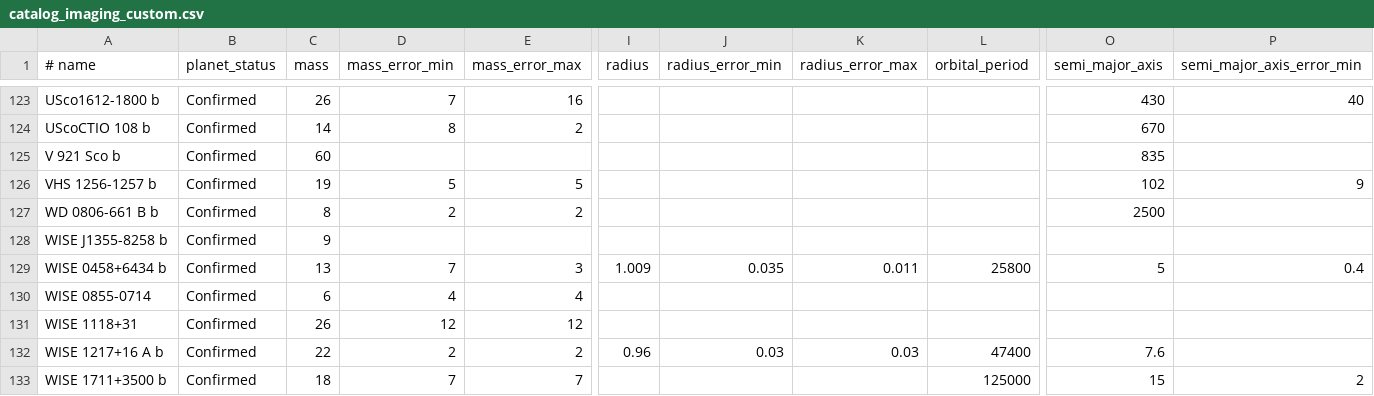
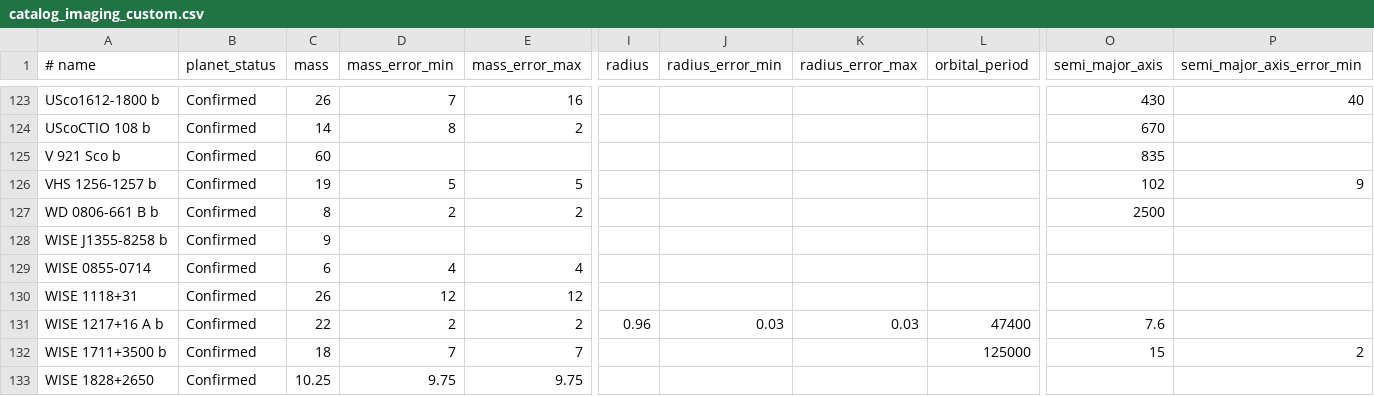
Before and after one commit to LaRodet/CatalogImaging, a CSV file: catalog_imaging_custom.csv, drawn as a sheet; only a part is shown, gaps mark what is left out; the shorter side is filled out with more unchanged rows; rows hold the shown columns only; the diff names each change by its address in the sheet, - before the commit and + after, or states it on an @@ line.

Commit message:
Delete WISE 0458+6434 b
from catalog_imaging: in fact a non resolved binary brown dwarves
detected via astrometry

```diff
--- a/catalog_imaging_custom.csv
+++ b/catalog_imaging_custom.csv
-row 129: WISE 0458+6434 b | Confirmed | 13 | 7 | 3 | 1.009 | 0.035 | 0.011 | 25800 | 5 | 0.4
```
